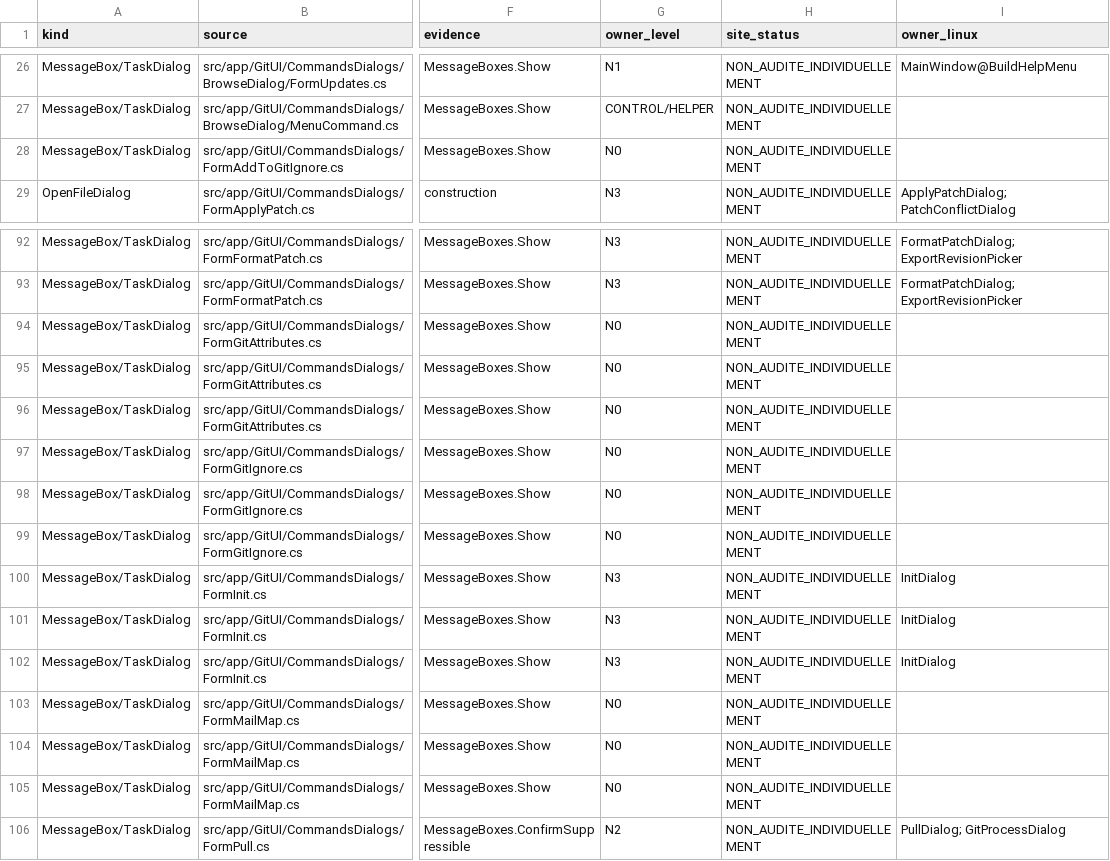
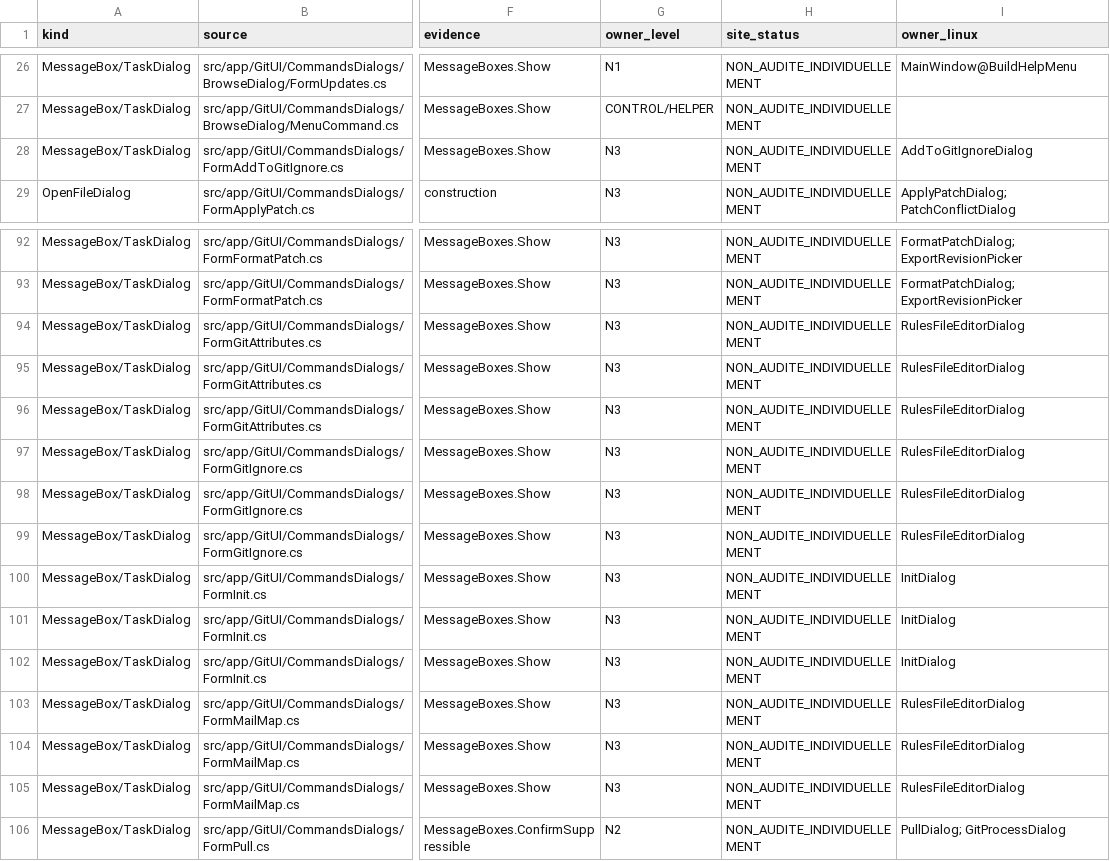
Before and after one commit to Azreal42/gitextensions, a CSV file: .agents/docs/windows-linux-system-dialog-sites.csv, drawn as a sheet; only a part is shown, gaps mark what is left out; the diff names each change by its address in the sheet, - before the commit and + after, or states it on an @@ line.

```diff
--- a/.agents/docs/windows-linux-system-dialog-sites.csv
+++ b/.agents/docs/windows-linux-system-dialog-sites.csv
-G28 (owner_level): N0
+G28 (owner_level): N3
-I28 (owner_linux): (empty)
+I28 (owner_linux): AddToGitIgnoreDialog
-G94:G99 (owner_level): N0
+G94:G99 (owner_level): N3
-I94:I99 (owner_linux): (empty)
+I94:I99 (owner_linux): RulesFileEditorDialog
-G103:G105 (owner_level): N0
+G103:G105 (owner_level): N3
-I103:I105 (owner_linux): (empty)
+I103:I105 (owner_linux): RulesFileEditorDialog
```
Also changed, not shown: .agents/docs/windows-linux-window-inventory.csv, 9 other files.
